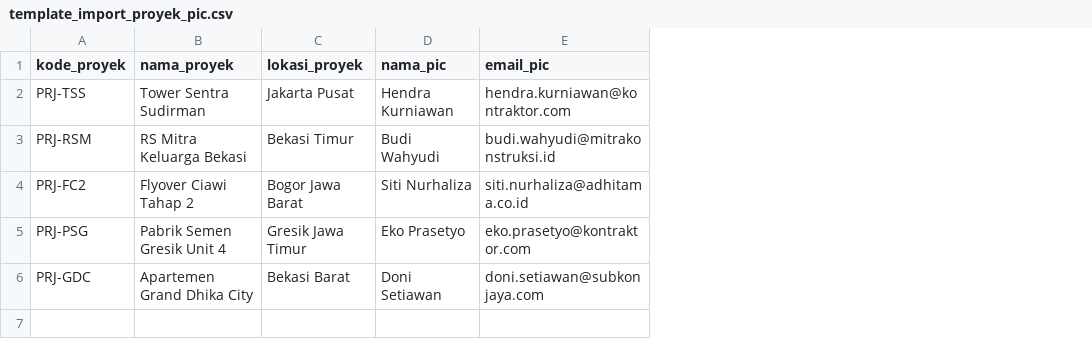
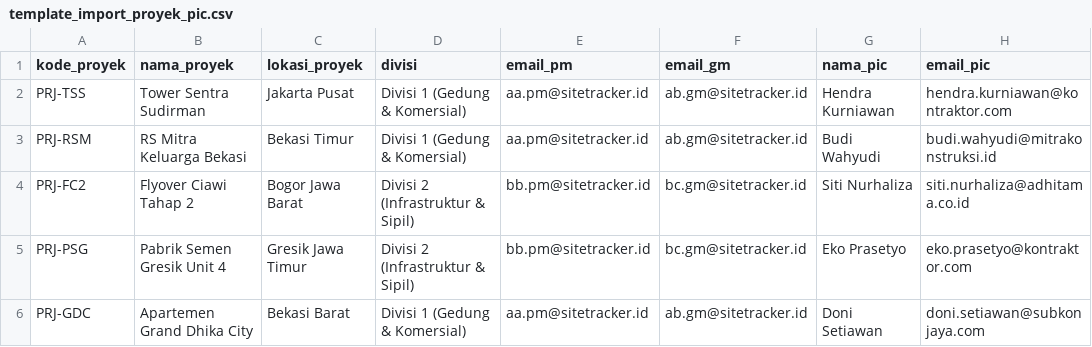
Before and after one commit to nurfirman/SiteTracker, a CSV file: public/template_import_proyek_pic.csv, drawn as a sheet; only a part is shown; the diff names each change by its address in the sheet, - before the commit and + after, or states it on an @@ line.

```diff
--- a/public/template_import_proyek_pic.csv
+++ b/public/template_import_proyek_pic.csv
+column D (divisi), rows 2-6: Divisi 1 (Gedung & Komersial) | Divisi 1 (Gedung & Komersial) | Divisi 2 (Infrastruktur & Sipil) | Divisi 2 (Infrastruktur & Sipil) | Divisi 1 (Gedung & Komersial)
+column E (email_pm), rows 2-6: aa.pm@sitetracker.id | aa.pm@sitetracker.id | bb.pm@sitetracker.id | bb.pm@sitetracker.id | aa.pm@sitetracker.id
+column F (email_gm), rows 2-6: ab.gm@sitetracker.id | ab.gm@sitetracker.id | bc.gm@sitetracker.id | bc.gm@sitetracker.id | ab.gm@sitetracker.id
```
Also changed, not shown: 14 other files.
